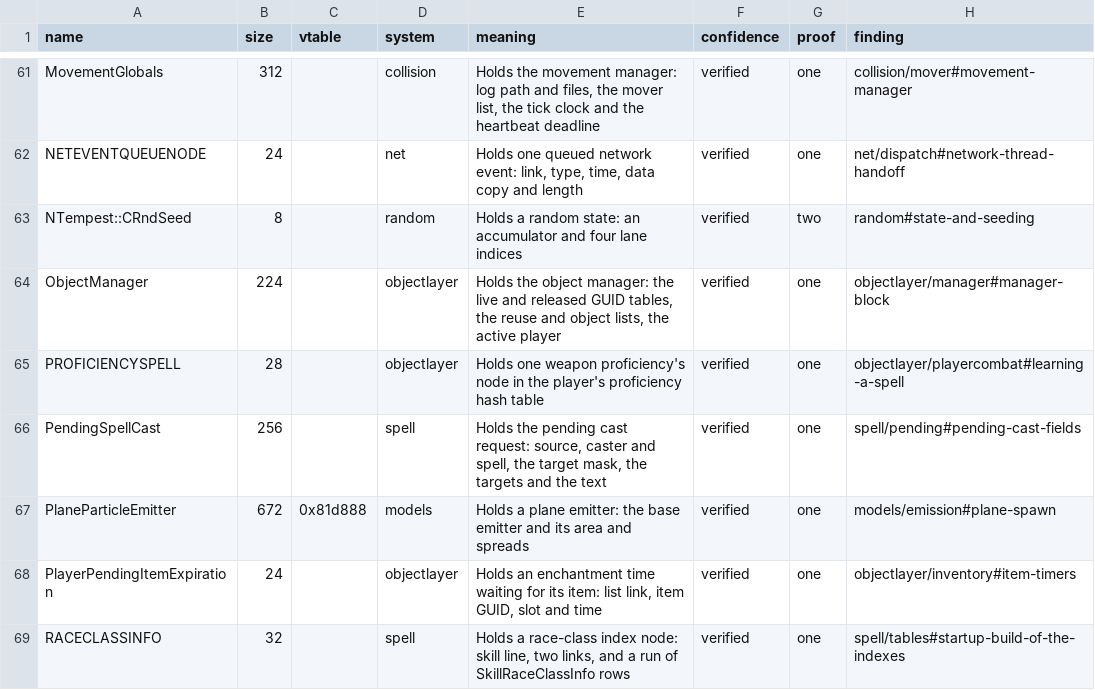
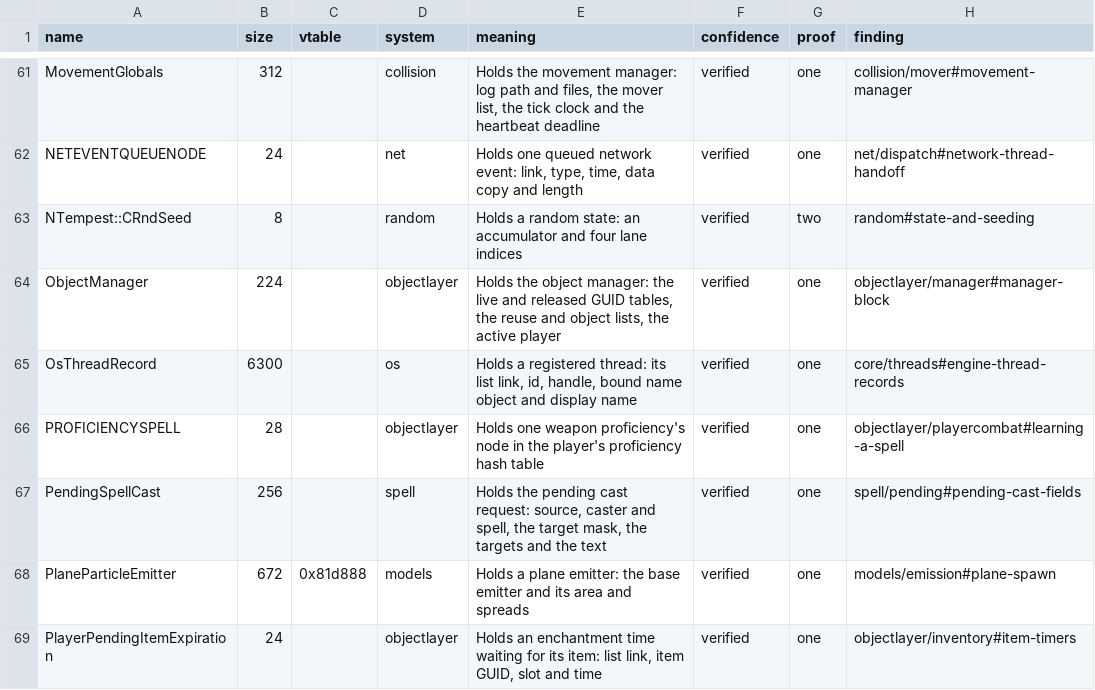
Before and after one commit to samwhosung/benilla-re, a TSV file: symbols/structs.tsv, drawn as a sheet; only a part is shown, gaps mark what is left out; the shorter side is filled out with more unchanged rows; the diff names each change by its address in the sheet, - before the commit and + after, or states it on an @@ line.

```diff
--- a/symbols/structs.tsv
+++ b/symbols/structs.tsv
+row 65: OsThreadRecord | 6300 |  | os | Holds a registered thread: its list link, id, handle, bound name object and display name | verified | one | core/threads#engine-thread-records
```
Also changed, not shown: symbols/fields.tsv, symbols/globals.tsv, 2 other files.
